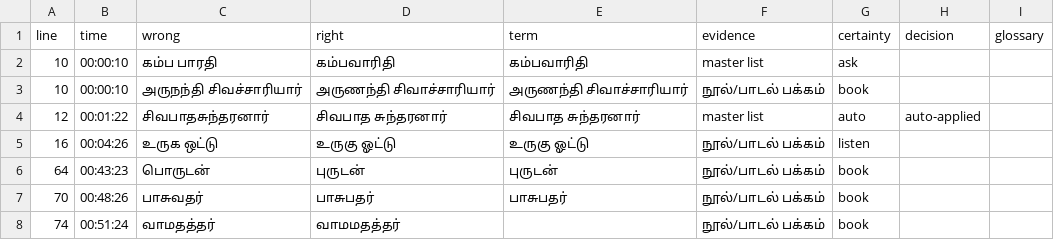
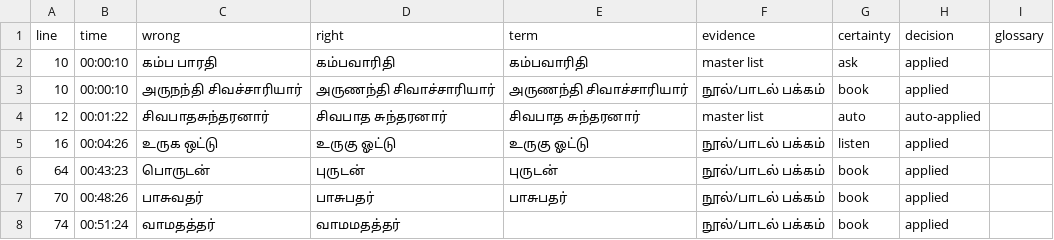
Before and after one commit to sm4607/Saiva-Siddhantam, a TSV file: Gnanam Maragam/Book3-Sivagnana-Siddhiyar-Supakkam/recordings/siddhiyar-class-04/corrections.tsv, drawn as a sheet.

```diff
--- a/Gnanam Maragam/Book3-Sivagnana-Siddhiyar-Supakkam/recordings/siddhiyar-class-04/corrections.tsv
+++ b/Gnanam Maragam/Book3-Sivagnana-Siddhiyar-Supakkam/recordings/siddhiyar-class-04/corrections.tsv
@@ -1,8 +1,8 @@
 line	time	wrong	right	term	evidence	certainty	decision	glossary
-10	00:00:10	கம்ப பாரதி	கம்பவாரிதி	கம்பவாரிதி	master list	ask		
-10	00:00:10	அருநந்தி சிவச்சாரியார்	அருணந்தி சிவாச்சாரியார்	அருணந்தி சிவாச்சாரியார்	நூல்/பாடல் பக்கம்	book		
+10	00:00:10	கம்ப பாரதி	கம்பவாரிதி	கம்பவாரிதி	master list	ask	applied	
+10	00:00:10	அருநந்தி சிவச்சாரியார்	அருணந்தி சிவாச்சாரியார்	அருணந்தி சிவாச்சாரியார்	நூல்/பாடல் பக்கம்	book	applied	
 12	00:01:22	சிவபாதசுந்தரனார்	சிவபாத சுந்தரனார்	சிவபாத சுந்தரனார்	master list	auto	auto-applied	
-16	00:04:26	உருக ஒட்டு	உருகு ஓட்டு	உருகு ஓட்டு	நூல்/பாடல் பக்கம்	listen		
-64	00:43:23	பொருடன்	புருடன்	புருடன்	நூல்/பாடல் பக்கம்	book		
-70	00:48:26	பாசுவதர்	பாசுபதர்	பாசுபதர்	நூல்/பாடல் பக்கம்	book		
-74	00:51:24	வாமதத்தர்	வாமமதத்தர்		நூல்/பாடல் பக்கம்	book		
+16	00:04:26	உருக ஒட்டு	உருகு ஓட்டு	உருகு ஓட்டு	நூல்/பாடல் பக்கம்	listen	applied	
+64	00:43:23	பொருடன்	புருடன்	புருடன்	நூல்/பாடல் பக்கம்	book	applied	
+70	00:48:26	பாசுவதர்	பாசுபதர்	பாசுபதர்	நூல்/பாடல் பக்கம்	book	applied	
+74	00:51:24	வாமதத்தர்	வாமமதத்தர்		நூல்/பாடல் பக்கம்	book	applied	
```
Also changed, not shown: Gnanam Maragam/Book3-Sivagnana-Siddhiyar-Supakkam/recordings/siddhiyar-class-01/corrections.tsv, Gnanam Maragam/Book3-Sivagnana-Siddhiyar-Supakkam/recordings/siddhiyar-class-02/corrections.tsv, 40 other files.
